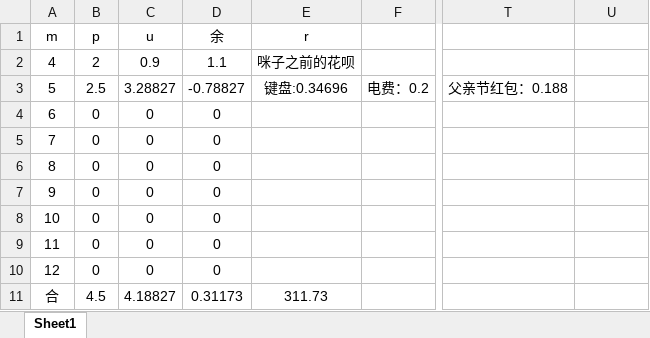
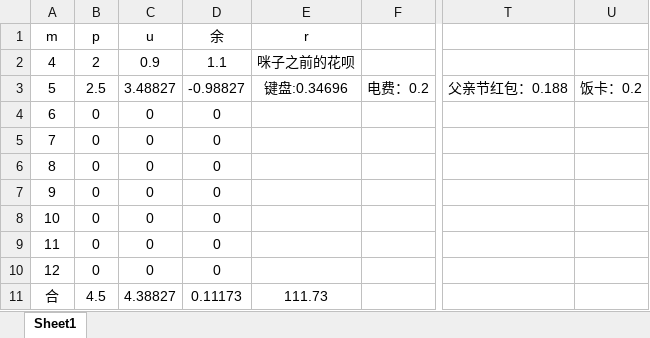
Before and after one commit to Vixcity/knowledge-base, an Excel workbook: 22计划表.xlsx, sheet Sheet1, drawn as a sheet; only a part is shown, gaps mark what is left out; values as stored, in another font and other column widths than the file's, no borders; the diff names each change by its address in the sheet, - before the commit and + after, or states it on an @@ line.

Commit message:
提交

```diff
--- a/22计划表.xlsx (sheet Sheet1)
+++ b/22计划表.xlsx (sheet Sheet1)
-C3 (u): 3.28827
+C3 (u): 3.48827
-D3 (余): -0.78827
+D3 (余): -0.98827
-U3: (empty)
+U3: 饭卡：0.2
-C11 (u): 4.18827
+C11 (u): 4.38827
-D11 (余): 0.31173
+D11 (余): 0.11173
-E11 (r): 311.73
+E11 (r): 111.73
```
